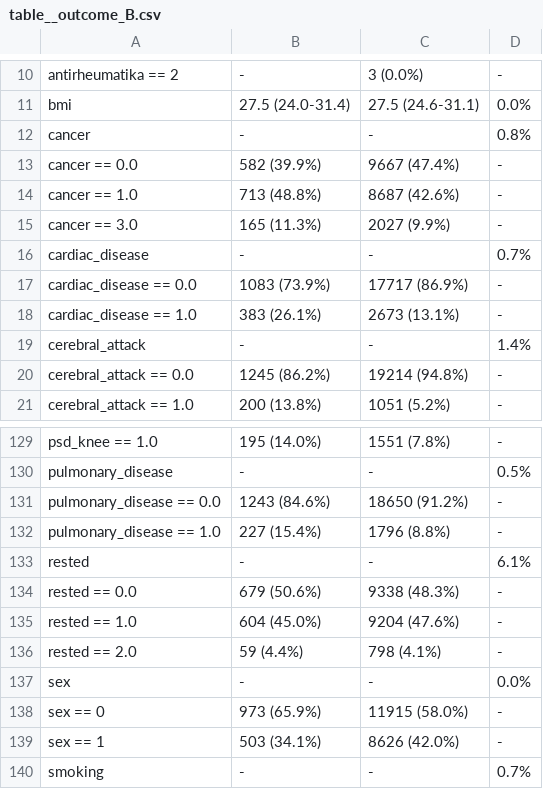
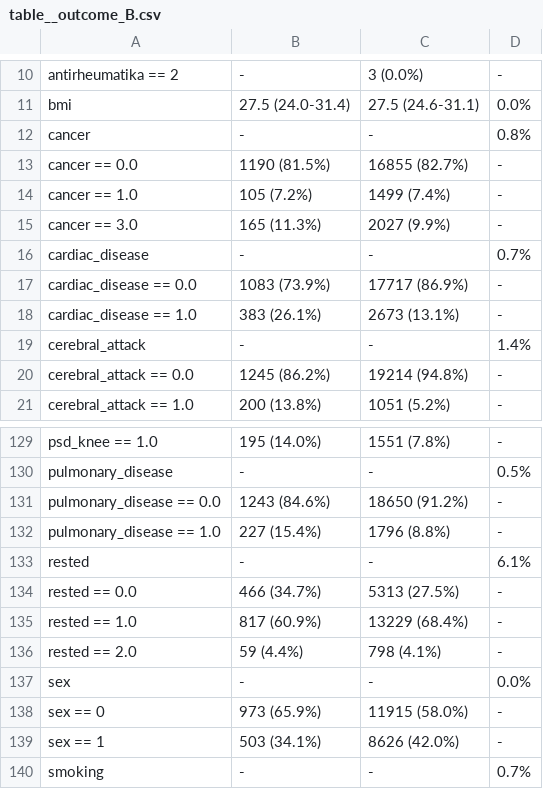
Before and after one commit to ChristianMichelsen/hospitalproject, a CSV file: results/table__outcome_B.csv, drawn as a sheet; only a part is shown, gaps mark what is left out.

```diff
--- a/results/table__outcome_B.csv
+++ b/results/table__outcome_B.csv
@@ -12,4 +12,4 @@ bmi,27.5 (24.0-31.4),27.5 (24.6-31.1),0.0%
 cancer,-,-,0.8%
-cancer == 0.0,582 (39.9%),9667 (47.4%),-
-cancer == 1.0,713 (48.8%),8687 (42.6%),-
+cancer == 0.0,1190 (81.5%),16855 (82.7%),-
+cancer == 1.0,105 (7.2%),1499 (7.4%),-
 cancer == 3.0,165 (11.3%),2027 (9.9%),-
@@ -133,4 +133,4 @@ pulmonary_disease == 1.0,227 (15.4%),1796 (8.8%),-
 rested,-,-,6.1%
-rested == 0.0,679 (50.6%),9338 (48.3%),-
-rested == 1.0,604 (45.0%),9204 (47.6%),-
+rested == 0.0,466 (34.7%),5313 (27.5%),-
+rested == 1.0,817 (60.9%),13229 (68.4%),-
 rested == 2.0,59 (4.4%),798 (4.1%),-
```
Also changed, not shown: results/results__outcome_A__AUC__1000__no_FL__0.20.csv, results/results__outcome_B__AUC__1000__no_FL__0.20.csv, 47 other files.
